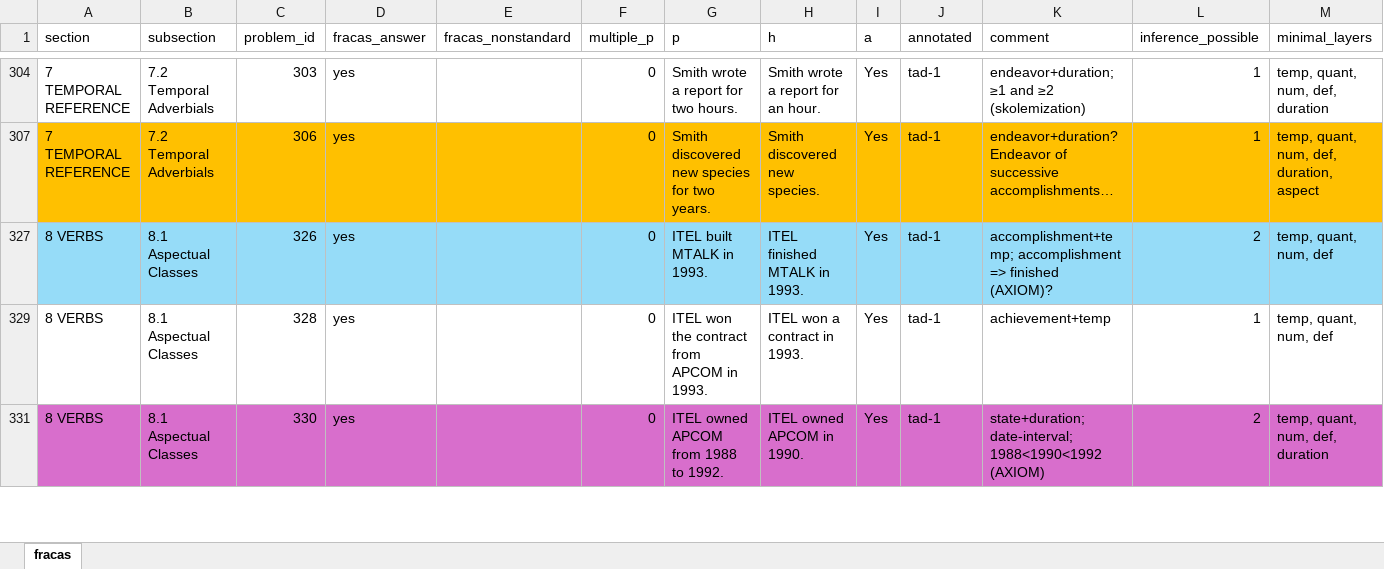
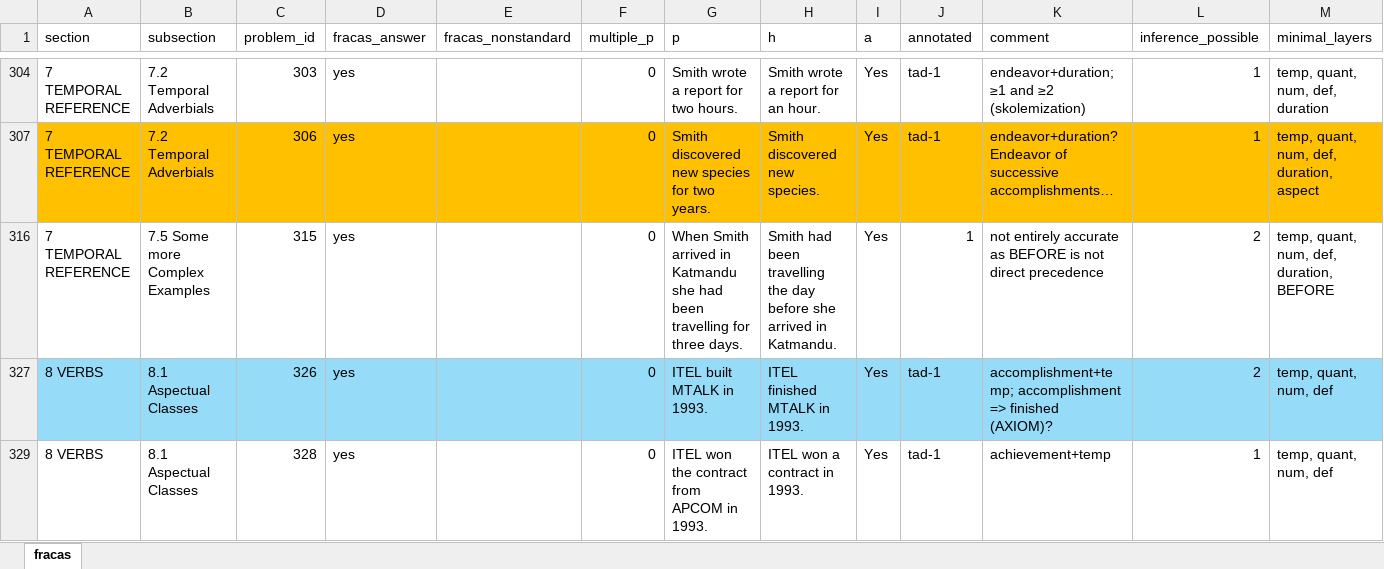
Before and after one commit to ivomitov/YARN2FOL, an Excel workbook: fracas/fracas_worksheet.xlsx, sheet fracas, drawn as a sheet; only a part is shown, gaps mark what is left out; the shorter side is filled out with more unchanged rows; values as stored, in another font and other column widths than the file's, no borders; the diff covers the shown part only; the diff names each change by its address in the sheet, - before the commit and + after, or states it on an @@ line.

Commit message:
Update fracas code

```diff
--- a/fracas/fracas_worksheet.xlsx (sheet fracas)
+++ b/fracas/fracas_worksheet.xlsx (sheet fracas)
+row 316: 7 TEMPORAL REFERENCE | 7.5 Some more Complex Examples | 315 | yes |  | 0 | When Smith arrived in Katmandu she had been travelling for three days. | Smith had been travelling the day before she arrived in Katmandu. | Yes | 1 | not entirely accurate as BEFORE is not direct precedence | 2 | temp, quant, num, def, duration, BEFORE
```
Also changed, not shown: 5 added rows and 67 hidden or unhidden rows elsewhere in this sheet, hidden cells, 3 other files.
